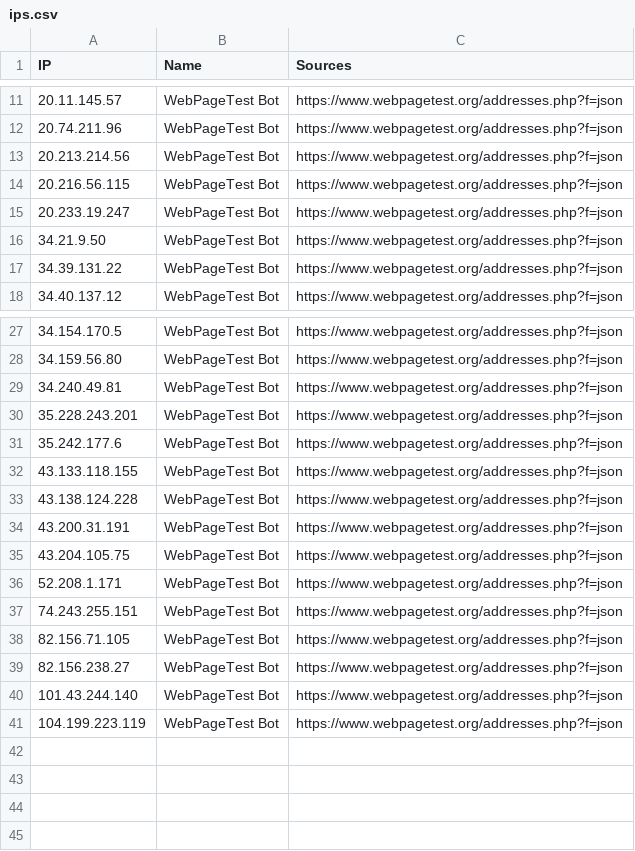
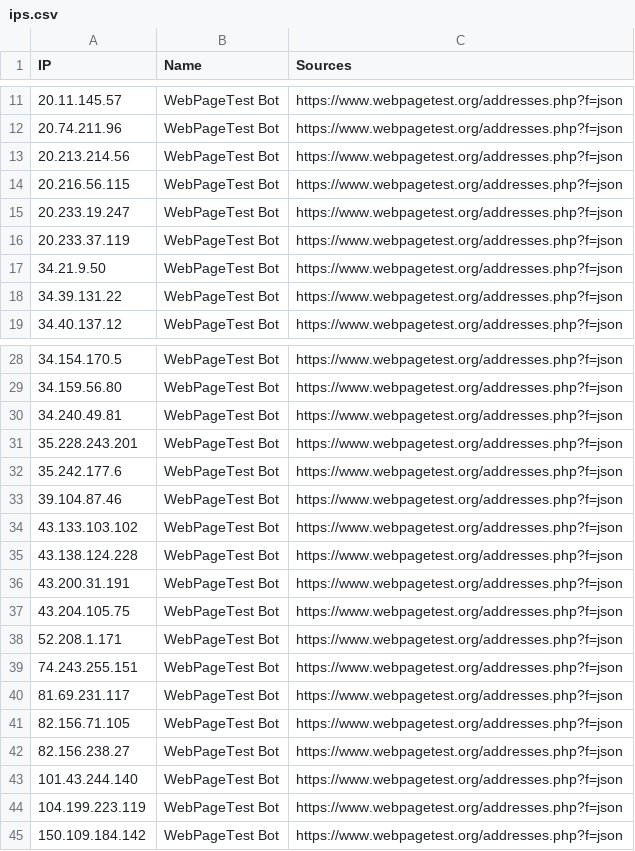
Before and after one commit to sefinek/known-bots-ip-whitelist, a CSV file: lists/webpagetestbot/ips.csv, drawn as a sheet; only a part is shown, gaps mark what is left out.

Commit message:
Auto-update IP lists (9 modified files) - Mon, 16 Feb 2026 00:00:36 GMT

```diff
--- a/lists/webpagetestbot/ips.csv
+++ b/lists/webpagetestbot/ips.csv
@@ -15,2 +15,3 @@ IP,Name,Sources
 20.233.19.247,WebPageTest Bot,https://www.webpagetest.org/addresses.php?f=json
+20.233.37.119,WebPageTest Bot,https://www.webpagetest.org/addresses.php?f=json
 34.21.9.50,WebPageTest Bot,https://www.webpagetest.org/addresses.php?f=json
@@ -31,3 +32,4 @@ IP,Name,Sources
 35.242.177.6,WebPageTest Bot,https://www.webpagetest.org/addresses.php?f=json
-43.133.118.155,WebPageTest Bot,https://www.webpagetest.org/addresses.php?f=json
+39.104.87.46,WebPageTest Bot,https://www.webpagetest.org/addresses.php?f=json
+43.133.103.102,WebPageTest Bot,https://www.webpagetest.org/addresses.php?f=json
 43.138.124.228,WebPageTest Bot,https://www.webpagetest.org/addresses.php?f=json
@@ -37,2 +39,3 @@ IP,Name,Sources
 74.243.255.151,WebPageTest Bot,https://www.webpagetest.org/addresses.php?f=json
+81.69.231.117,WebPageTest Bot,https://www.webpagetest.org/addresses.php?f=json
 82.156.71.105,WebPageTest Bot,https://www.webpagetest.org/addresses.php?f=json
@@ -41 +44,2 @@ IP,Name,Sources
 104.199.223.119,WebPageTest Bot,https://www.webpagetest.org/addresses.php?f=json
+150.109.184.142,WebPageTest Bot,https://www.webpagetest.org/addresses.php?f=json
```
Also changed, not shown: 8 other files.
